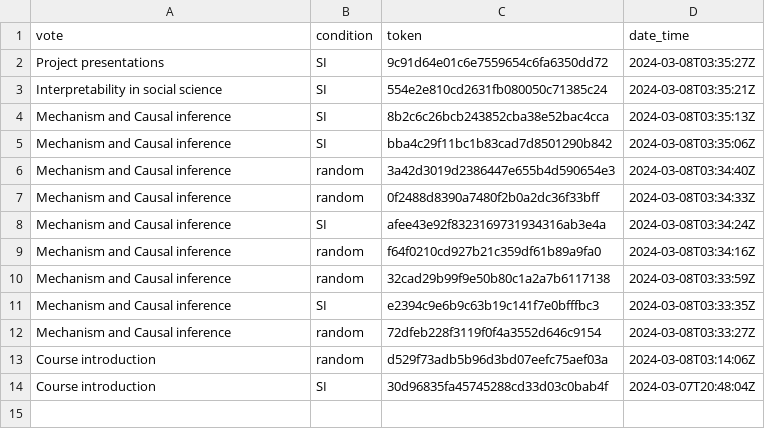
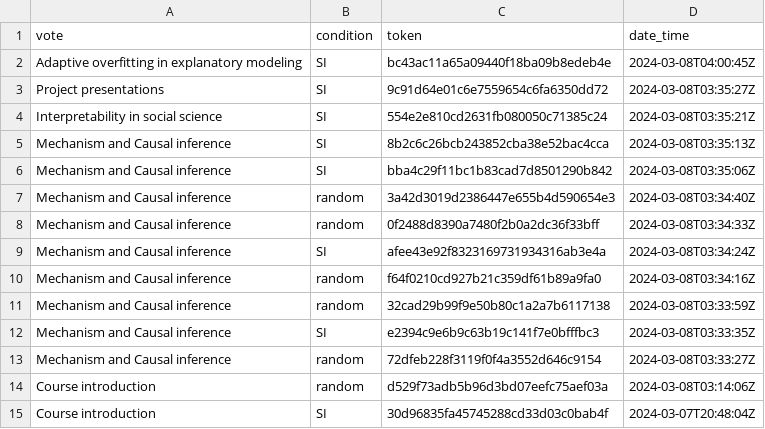
Before and after one commit to vvseva/replicative-experiment, a CSV file: experiment-core/results.csv, drawn as a sheet; the diff names each change by its address in the sheet, - before the commit and + after, or states it on an @@ line.

```diff
--- a/experiment-core/results.csv
+++ b/experiment-core/results.csv
+row 2: Adaptive overfitting in explanatory modeling | SI | bc43ac11a65a09440f18ba09b8edeb4e | 2024-03-08T04:00:45Z
```
Also changed, not shown: 3 other files.
